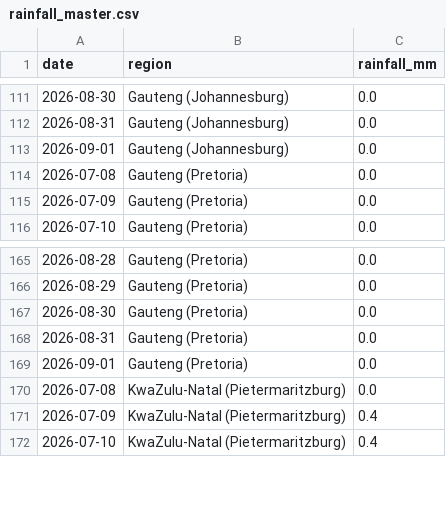
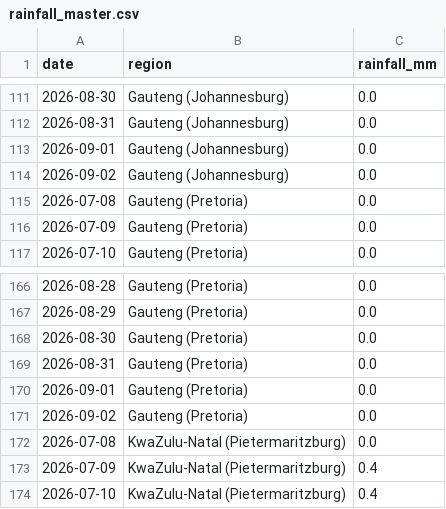
Before and after one commit to thabogabe/sa-fresh-produce-market-analysis, a CSV file: rainfall_master.csv, drawn as a sheet; only a part is shown, gaps mark what is left out.

Commit message:
Add rainfall data through 2026-09-02

```diff
--- a/rainfall_master.csv
+++ b/rainfall_master.csv
@@ -113,2 +113,3 @@ date,region,rainfall_mm
 2026-09-01,Gauteng (Johannesburg),0.0
+2026-09-02,Gauteng (Johannesburg),0.0
 2026-07-08,Gauteng (Pretoria),0.0
@@ -169,2 +170,3 @@ date,region,rainfall_mm
 2026-09-01,Gauteng (Pretoria),0.0
+2026-09-02,Gauteng (Pretoria),0.0
 2026-07-08,KwaZulu-Natal (Pietermaritzburg),0.0
```
